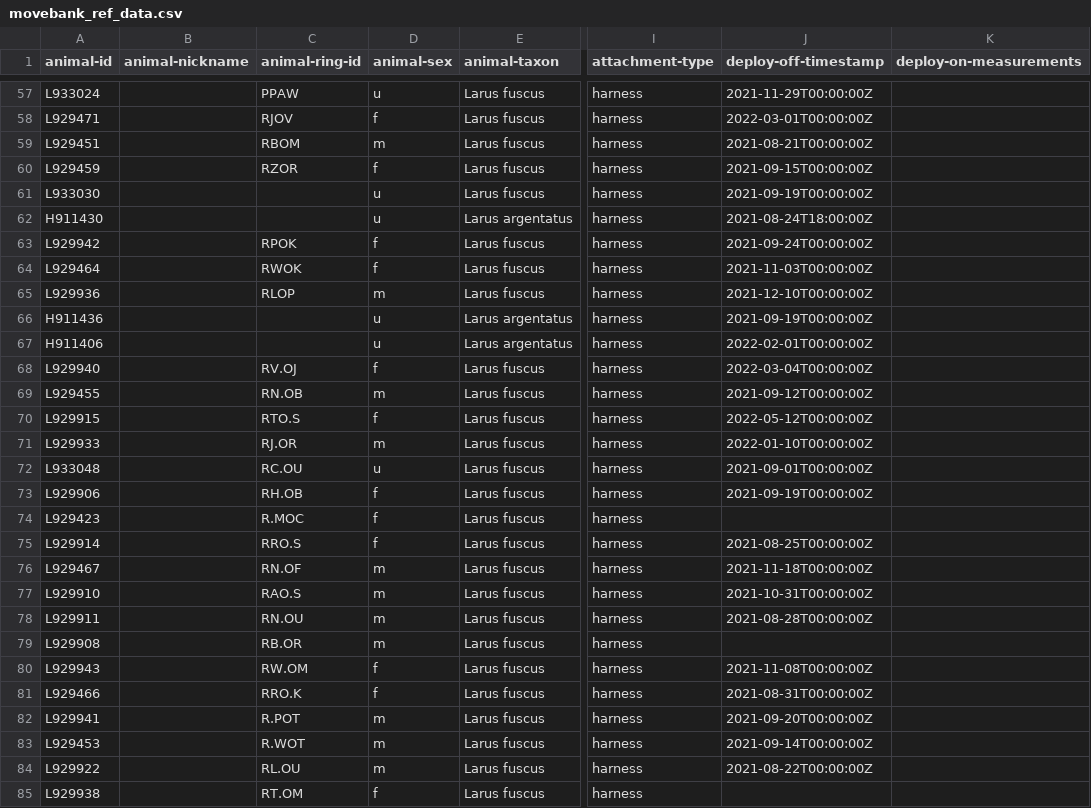
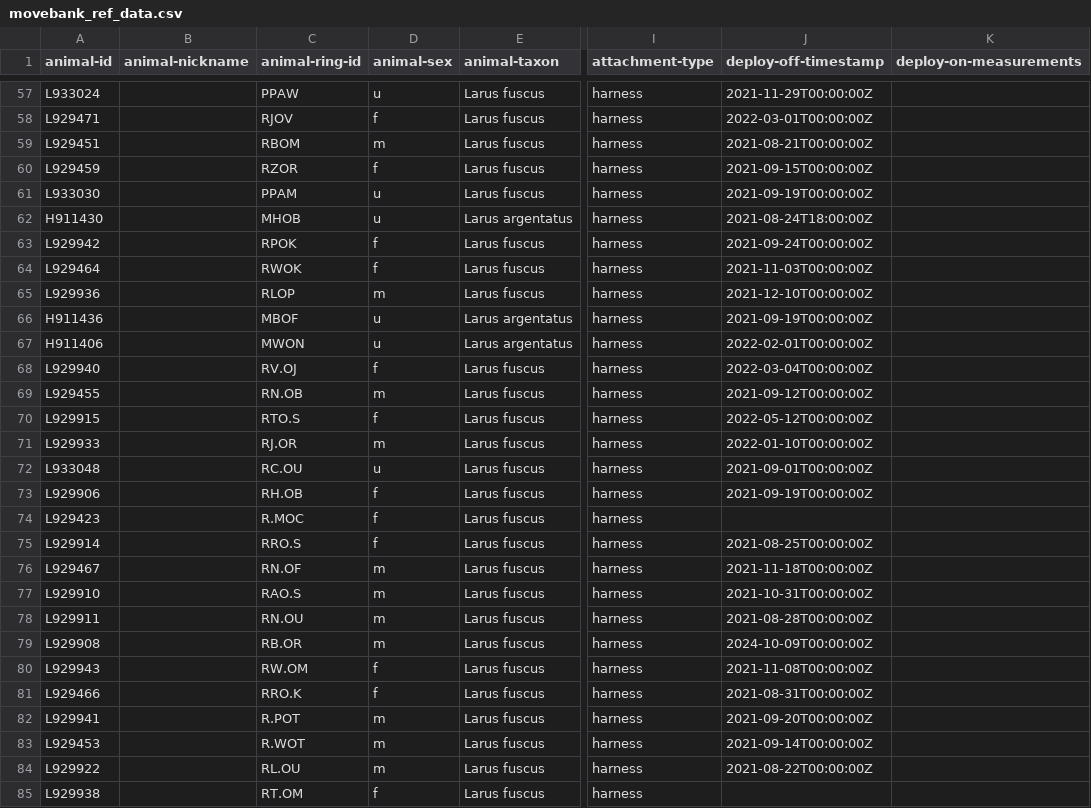
Before and after one commit to inbo/bird-tracking, a CSV file: data/processed/LBBG_JUVENILE/movebank_ref_data.csv, drawn as a sheet; only a part is shown, gaps mark what is left out; the diff names each change by its address in the sheet, - before the commit and + after, or states it on an @@ line.

```diff
--- a/data/processed/LBBG_JUVENILE/movebank_ref_data.csv
+++ b/data/processed/LBBG_JUVENILE/movebank_ref_data.csv
-C61 (animal-ring-id): (empty)
+C61 (animal-ring-id): PPAM
-C62 (animal-ring-id): (empty)
+C62 (animal-ring-id): MHOB
-C66 (animal-ring-id): (empty)
+C66 (animal-ring-id): MBOF
-C67 (animal-ring-id): (empty)
+C67 (animal-ring-id): MWON
-J79 (deploy-off-timestamp): (empty)
+J79 (deploy-off-timestamp): 2024-10-09T00:00:00Z
```
Also changed, not shown: data/processed/DELTATRACK/movebank_ref_data.csv, data/processed/LBBG_ADULT/movebank_ref_data.csv, 1 other file.
